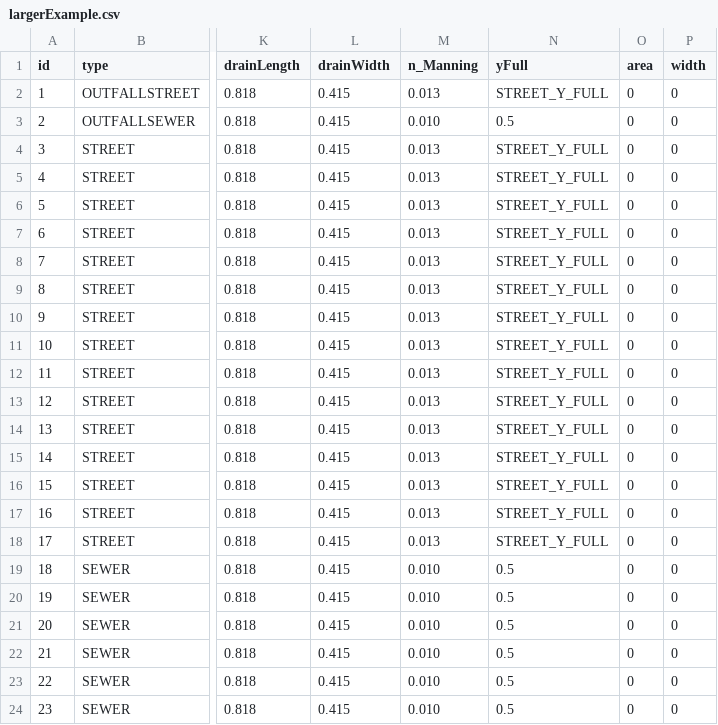
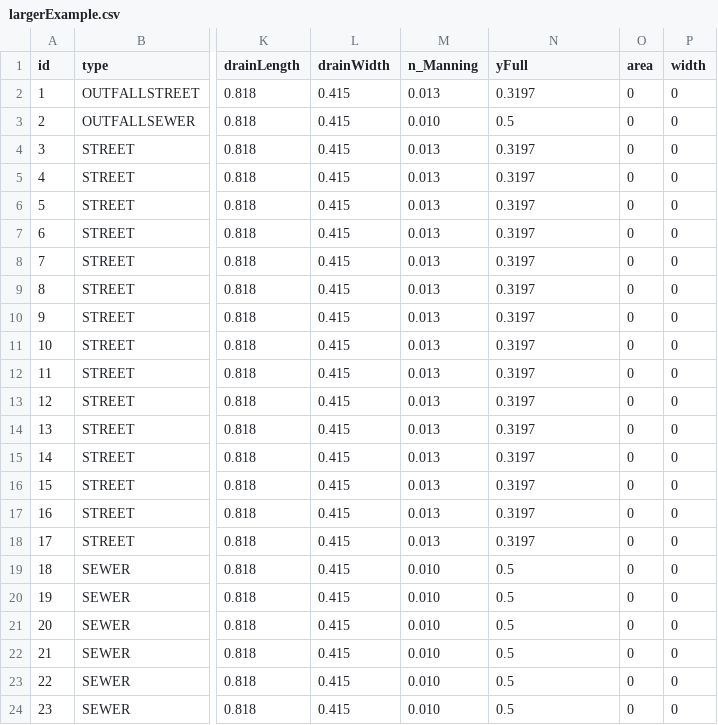
Before and after one commit to LoganOReed/stormdrain, a CSV file: data/largerExample.csv, drawn as a sheet; only a part is shown, gaps mark what is left out; the diff names each change by its address in the sheet, - before the commit and + after, or states it on an @@ line.

Commit message:
Update largerExample.csv

```diff
--- a/data/largerExample.csv
+++ b/data/largerExample.csv
-N2 (yFull): STREET_Y_FULL
+N2 (yFull): 0.3197
-N4:N18 (yFull): STREET_Y_FULL
+N4:N18 (yFull): 0.3197
```
